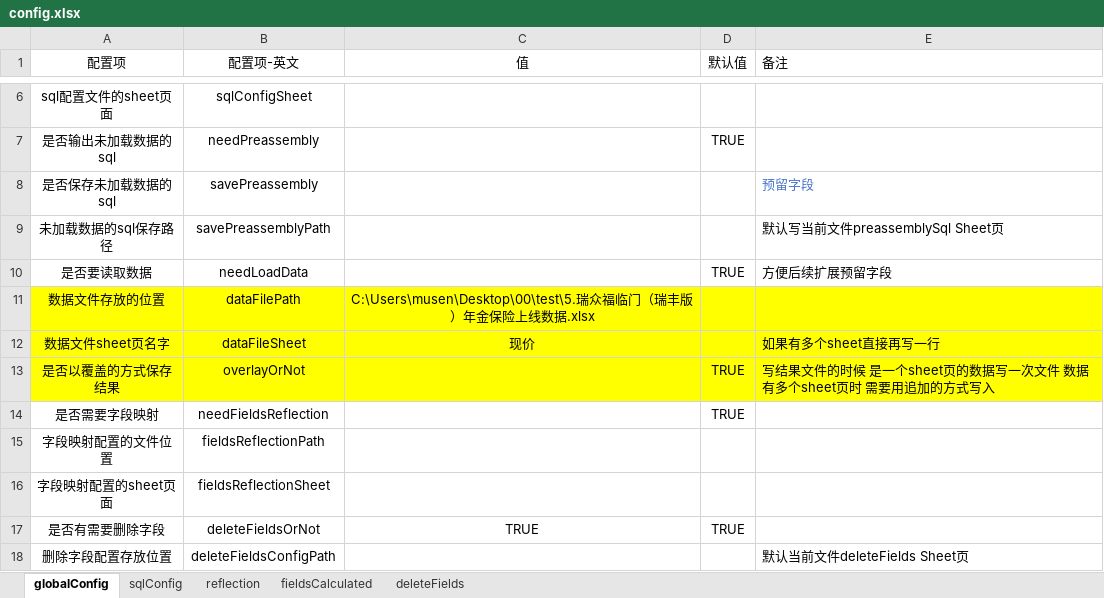
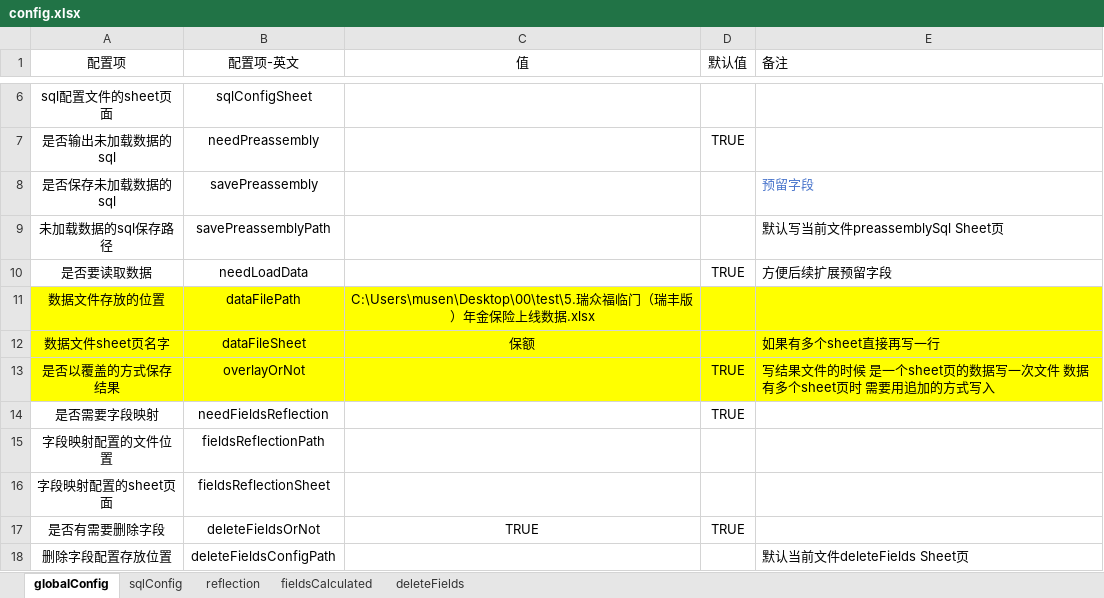
Before and after one commit to musen819/spliceSQL, an Excel workbook: target/config.xlsx, sheet globalConfig, drawn as a sheet; only a part is shown, gaps mark what is left out; values as stored, in another font and other column widths than the file's, no borders; the diff names each change by its address in the sheet, - before the commit and + after, or states it on an @@ line.

```diff
--- a/target/config.xlsx (sheet globalConfig)
+++ b/target/config.xlsx (sheet globalConfig)
-C12 (值): 现价
+C12 (值): 保额
```
Also changed, not shown: sheet sqlConfig, sheet reflection, 2 other files.
